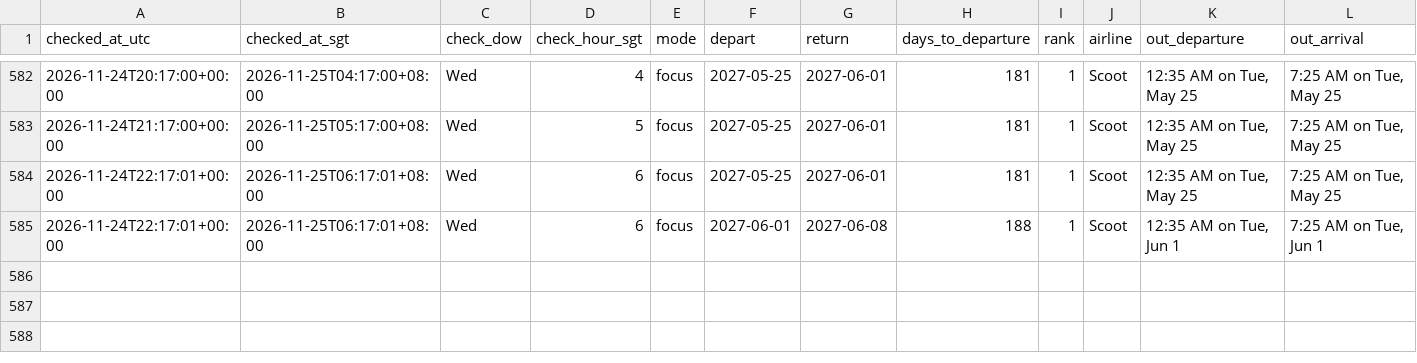
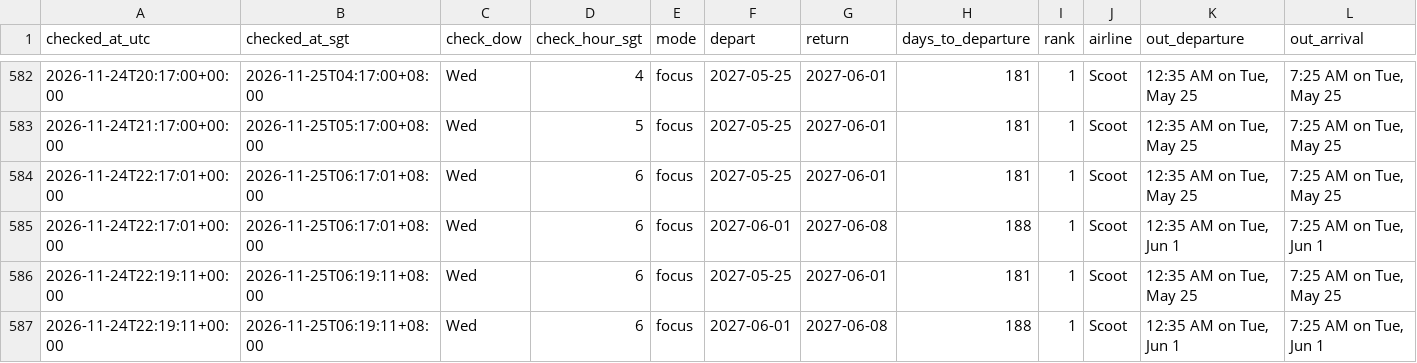
Before and after one commit to weitanjun123/ducktrader-flight-bot, a CSV file: data/prices.csv, drawn as a sheet; only a part is shown, gaps mark what is left out; rows hold the shown columns only; the diff names each change by its address in the sheet, - before the commit and + after, or states it on an @@ line.

```diff
--- a/data/prices.csv
+++ b/data/prices.csv
+row 586: 2026-11-24T22:19:11+00:00 | 2026-11-25T06:19:11+08:00 | Wed | 6 | focus | 2027-05-25 | 2027-06-01 | 181 | 1 | Scoot | 12:35 AM on Tue, May 25 | 7:25 AM on Tue, May 25
+row 587: 2026-11-24T22:19:11+00:00 | 2026-11-25T06:19:11+08:00 | Wed | 6 | focus | 2027-06-01 | 2027-06-08 | 188 | 1 | Scoot | 12:35 AM on Tue, Jun 1 | 7:25 AM on Tue, Jun 1
```
Also changed, not shown: 1 other file.
